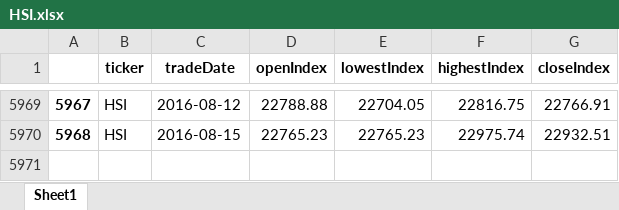
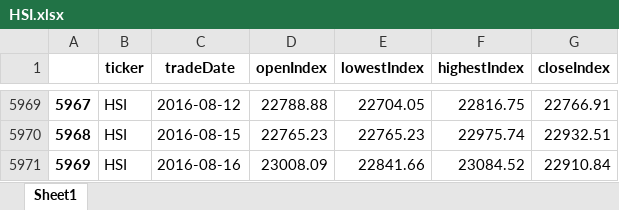
Before and after one commit to cheatm/StockProject, an Excel workbook: Data/HSI.xlsx, sheet Sheet1, drawn as a sheet; only a part is shown, gaps mark what is left out; values as stored, in another font and other column widths than the file's, no borders; the diff names each change by its address in the sheet, - before the commit and + after, or states it on an @@ line.

```diff
--- a/Data/HSI.xlsx (sheet Sheet1)
+++ b/Data/HSI.xlsx (sheet Sheet1)
+row 5971: 5969 | HSI | 2016-08-16 | 23008.09 | 22841.66 | 23084.52 | 22910.84
```
Also changed, not shown: Data/HSC.xlsx, Data/HSCCI.xlsx, 7 other files.
